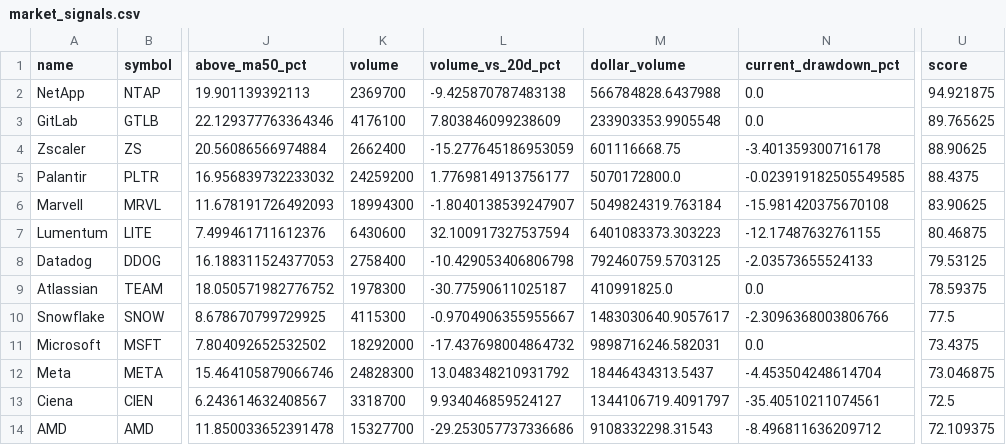
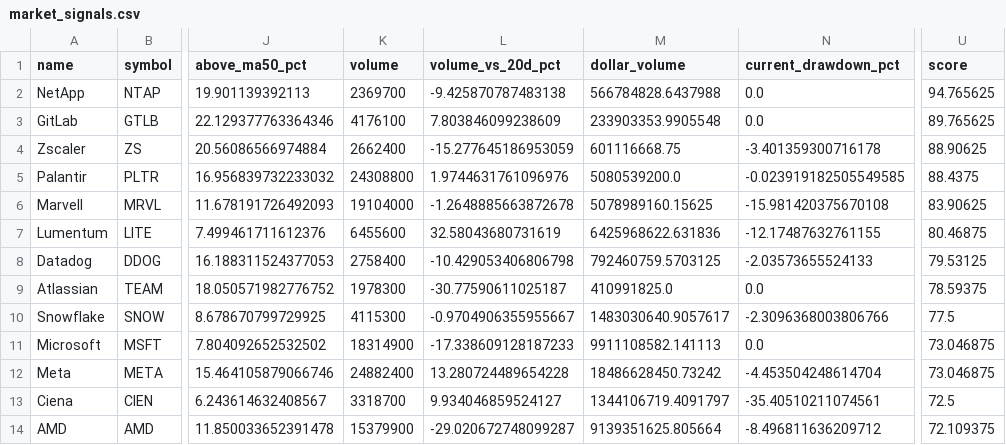
Before and after one commit to lemonca11/ai_invest_agent, a CSV file: data/market_signals.csv, drawn as a sheet; only a part is shown, gaps mark what is left out; the diff covers the shown part only; the diff names each change by its address in the sheet, - before the commit and + after, or states it on an @@ line.

```diff
--- a/data/market_signals.csv
+++ b/data/market_signals.csv
-U2 (score): 94.921875
+U2 (score): 94.765625
-K5 (volume): 24259200
+K5 (volume): 24308800
-L5 (volume_vs_20d_pct): 1.7769814913756177
+L5 (volume_vs_20d_pct): 1.9744631761096976
-M5 (dollar_volume): 5070172800.0
+M5 (dollar_volume): 5080539200.0
-K6 (volume): 18994300
+K6 (volume): 19104000
-L6 (volume_vs_20d_pct): -1.8040138539247907
+L6 (volume_vs_20d_pct): -1.2648885663872678
-M6 (dollar_volume): 5049824319.763184
+M6 (dollar_volume): 5078989160.15625
-K7 (volume): 6430600
+K7 (volume): 6455600
-L7 (volume_vs_20d_pct): 32.100917327537594
+L7 (volume_vs_20d_pct): 32.58043680731619
-M7 (dollar_volume): 6401083373.303223
+M7 (dollar_volume): 6425968622.631836
-K11 (volume): 18292000
+K11 (volume): 18314900
-L11 (volume_vs_20d_pct): -17.437698004864732
+L11 (volume_vs_20d_pct): -17.338609128187233
-M11 (dollar_volume): 9898716246.582031
+M11 (dollar_volume): 9911108582.141113
-U11 (score): 73.4375
+U11 (score): 73.046875
-K12 (volume): 24828300
+K12 (volume): 24882400
-L12 (volume_vs_20d_pct): 13.048348210931792
+L12 (volume_vs_20d_pct): 13.280724489654228
-M12 (dollar_volume): 18446434313.5437
+M12 (dollar_volume): 18486628450.73242
-K14 (volume): 15327700
+K14 (volume): 15379900
-L14 (volume_vs_20d_pct): -29.253057737336686
+L14 (volume_vs_20d_pct): -29.020672748099287
-M14 (dollar_volume): 9108332298.31543
+M14 (dollar_volume): 9139351625.805664
```
Also changed, not shown: 2 added rows, 2 removed rows and 93 edited cells elsewhere in this file, data/market_close.csv, data/market_volume.csv, 4 other files.
